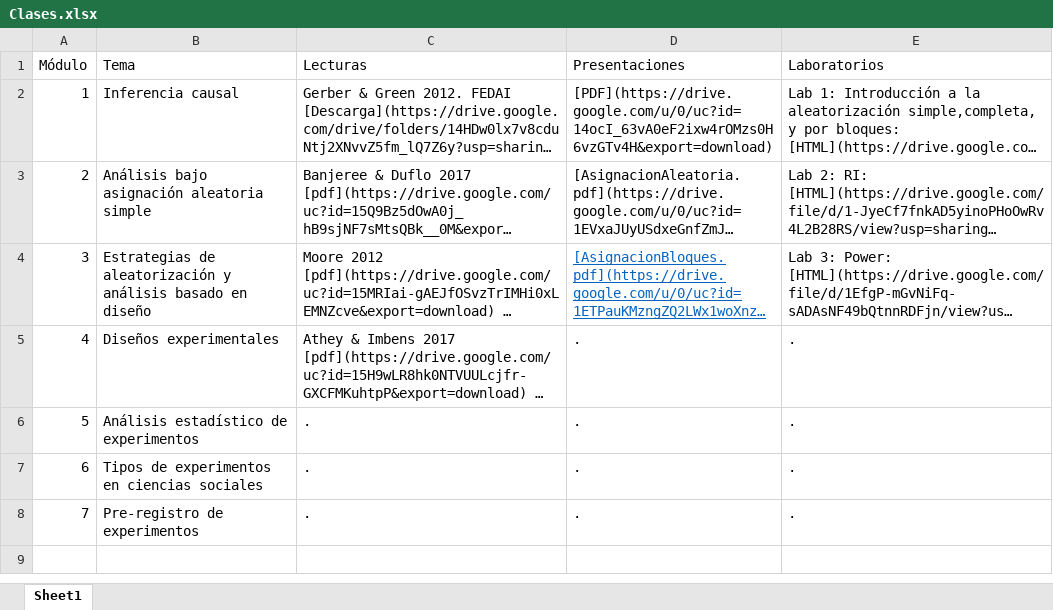
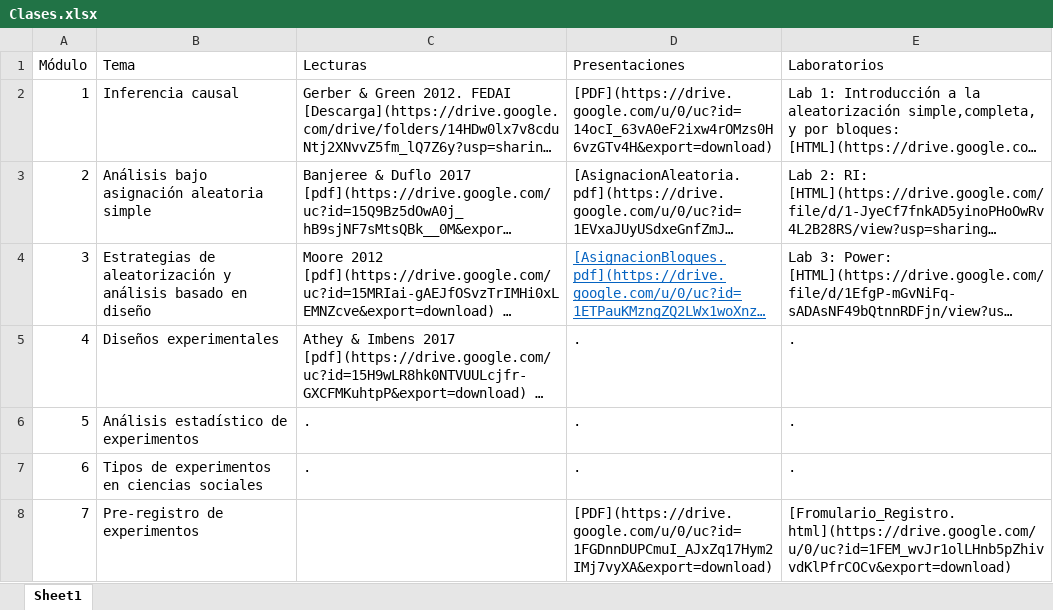
Before and after one commit to Nicolas-Schmidt/WCDECS, an Excel workbook: Clases.xlsx, sheet Sheet1, drawn as a sheet; long unchanged cells end in …; values as stored, in another font and other column widths than the file's, no borders; the diff names each change by its address in the sheet, - before the commit and + after, or states it on an @@ line.

Commit message:
registro

```diff
--- a/Clases.xlsx (sheet Sheet1)
+++ b/Clases.xlsx (sheet Sheet1)
-C8 (Lecturas): .
+C8 (Lecturas): (empty)
-D8 (Presentaciones): .
+D8 (Presentaciones): [PDF](https://drive.google.com/u/0/uc?id=1FGDnnDUPCmuI_AJxZq17Hym2IMj7vyXA&export=download)
-E8 (Laboratorios): .
+E8 (Laboratorios): [Fromulario_Registro.html](https://drive.google.com/u/0/uc?id=1FEM_wvJr1olLHnb5pZhivvdKlPfrCOCv&export=download)
```
Also changed, not shown: 17 other files.
